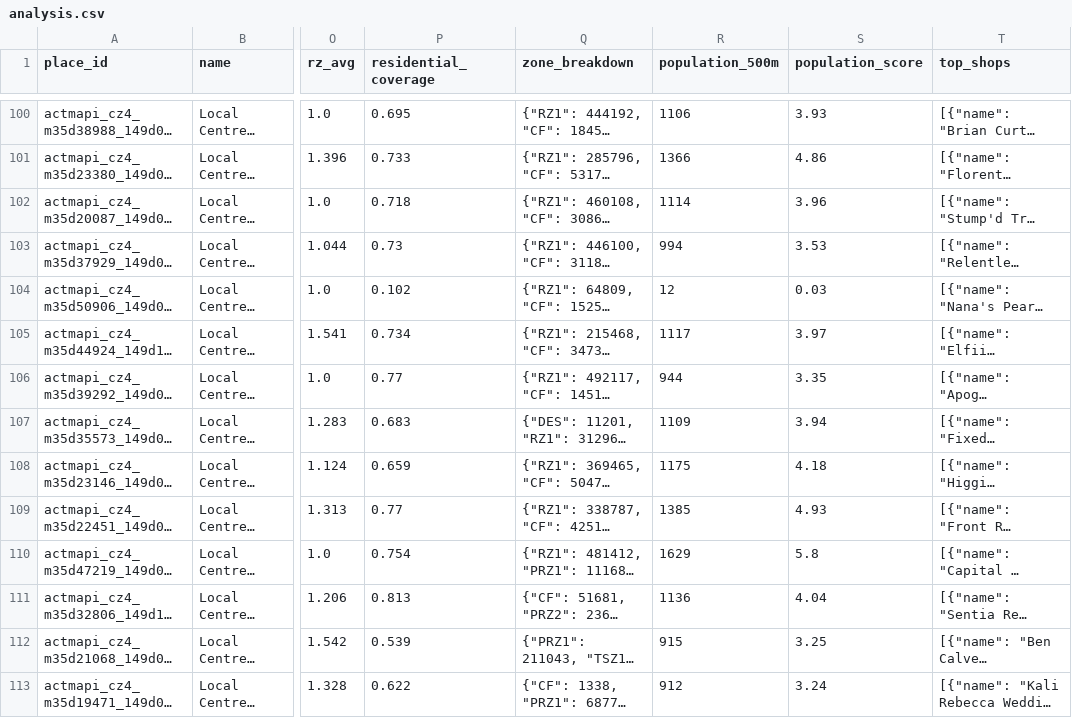
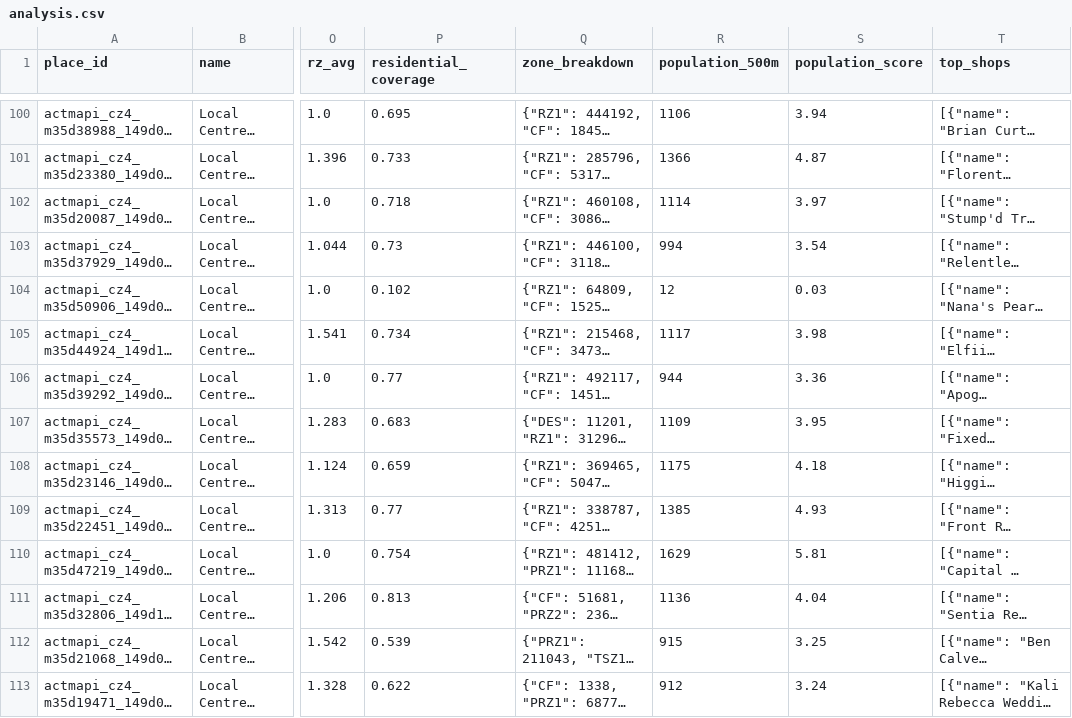
Before and after one commit to chrismelba/apartments-vs-shops-in-canberra, a CSV file: data/processed/analysis.csv, drawn as a sheet; only a part is shown, gaps mark what is left out; long unchanged cells end in …; the diff covers the shown part only; the diff names each change by its address in the sheet, - before the commit and + after, or states it on an @@ line.

```diff
--- a/data/processed/analysis.csv
+++ b/data/processed/analysis.csv
-S100 (population_score): 3.93
+S100 (population_score): 3.94
-S101 (population_score): 4.86
+S101 (population_score): 4.87
-S102 (population_score): 3.96
+S102 (population_score): 3.97
-S103 (population_score): 3.53
+S103 (population_score): 3.54
-S105 (population_score): 3.97
+S105 (population_score): 3.98
-S106 (population_score): 3.35
+S106 (population_score): 3.36
-S107 (population_score): 3.94
+S107 (population_score): 3.95
-S110 (population_score): 5.8
+S110 (population_score): 5.81
```
Also changed, not shown: 1 added row and 57 edited cells elsewhere in this file, 2 other files.
